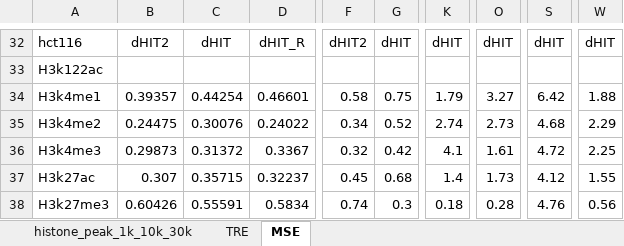
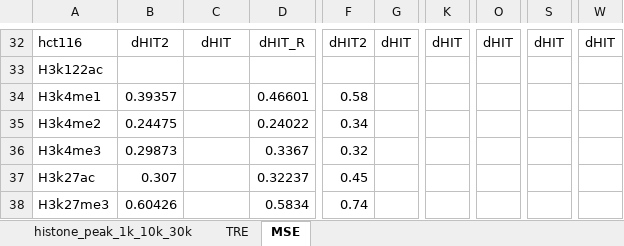
Before and after one commit to zhichunlizzx/BioSeq2Seq, an Excel workbook: plot/HistoneModification/plot_data/evaluation.xlsx, sheet MSE, drawn as a sheet; only a part is shown, gaps mark what is left out; values as stored, in another font and other column widths than the file's, no borders; the diff covers the shown part only; the diff names each change by its address in the sheet, - before the commit and + after, or states it on an @@ line.

```diff
--- a/plot/HistoneModification/plot_data/evaluation.xlsx (sheet MSE)
+++ b/plot/HistoneModification/plot_data/evaluation.xlsx (sheet MSE)
-C34: 0.44254
+C34: (empty)
-G34: 0.75
+G34: (empty)
-K34: 1.79
+K34: (empty)
-O34: 3.27
+O34: (empty)
-S34: 6.42
+S34: (empty)
-W34: 1.88
+W34: (empty)
-C35: 0.30076
+C35: (empty)
-G35: 0.52
+G35: (empty)
-K35: 2.74
+K35: (empty)
-O35: 2.73
+O35: (empty)
-S35: 4.68
+S35: (empty)
-W35: 2.29
+W35: (empty)
-C36: 0.31372
+C36: (empty)
-G36: 0.42
+G36: (empty)
-K36: 4.1
+K36: (empty)
-O36: 1.61
+O36: (empty)
-S36: 4.72
+S36: (empty)
-W36: 2.25
+W36: (empty)
-C37: 0.35715
+C37: (empty)
-G37: 0.68
+G37: (empty)
-K37: 1.4
+K37: (empty)
-O37: 1.73
+O37: (empty)
-S37: 4.12
+S37: (empty)
-W37: 1.55
+W37: (empty)
-C38: 0.55591
+C38: (empty)
-G38: 0.3
+G38: (empty)
-K38: 0.18
+K38: (empty)
-O38: 0.28
+O38: (empty)
-S38: 4.76
+S38: (empty)
-W38: 0.56
+W38: (empty)
```
Also changed, not shown: 397 edited cells elsewhere in this sheet, sheet histone_peak_1k_10k_30k.
